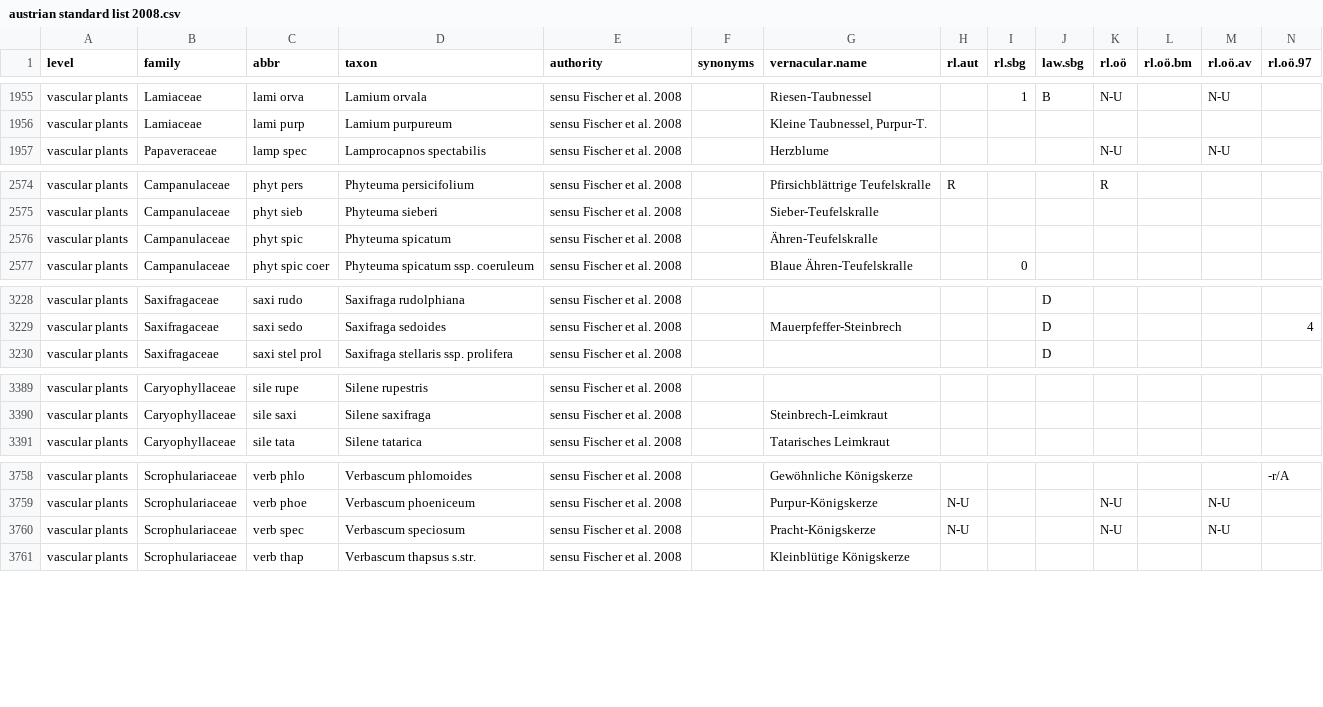
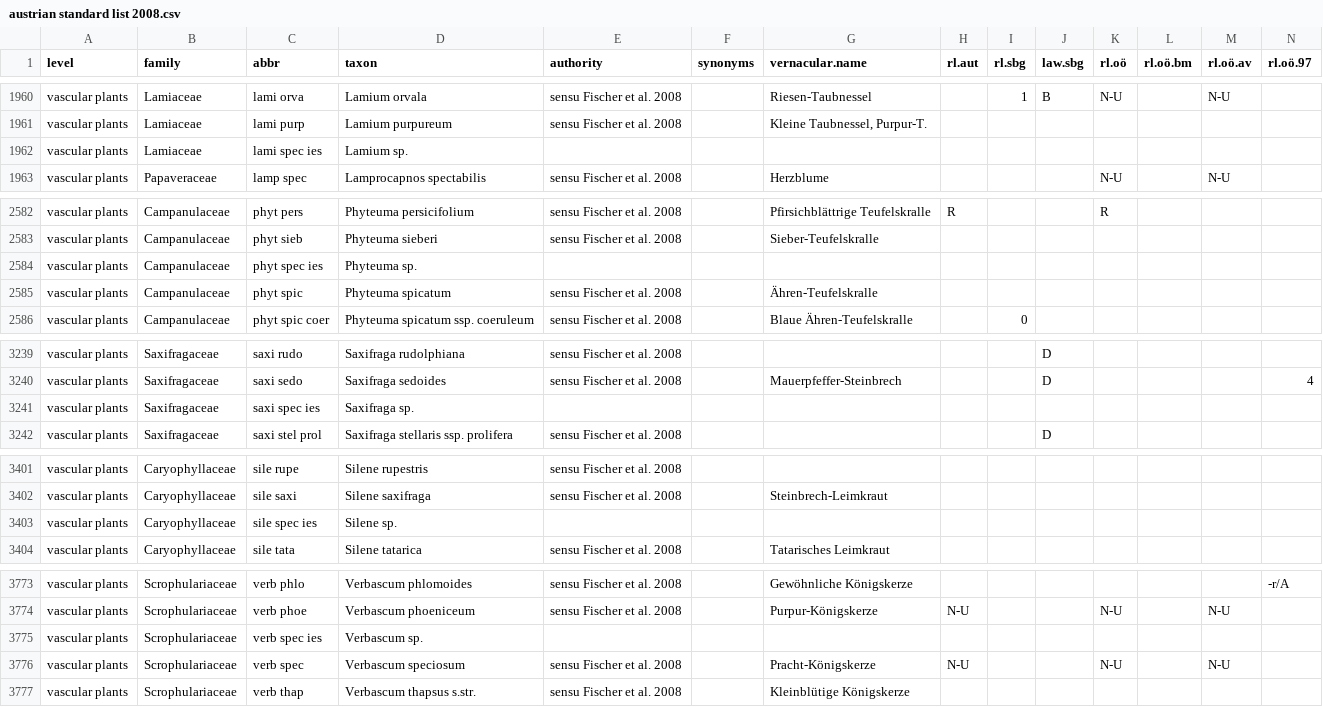
Before and after one commit to kardinal-eros/vegsoup-standards, a CSV file: austrian standard list 2008/austrian standard list 2008.csv, drawn as a sheet; only a part is shown, gaps mark what is left out; rows hold the shown columns only; the diff covers the shown part only; the diff names each change by its address in the sheet, - before the commit and + after, or states it on an @@ line.

```diff
--- a/austrian standard list 2008/austrian standard list 2008.csv
+++ b/austrian standard list 2008/austrian standard list 2008.csv
+row 1962: vascular plants | Lamiaceae | lami spec ies | Lamium sp.
+row 2584: vascular plants | Campanulaceae | phyt spec ies | Phyteuma sp.
+row 3241: vascular plants | Saxifragaceae | saxi spec ies | Saxifraga sp.
+row 3403: vascular plants | Caryophyllaceae | sile spec ies | Silene sp.
+row 3775: vascular plants | Scrophulariaceae | verb spec ies | Verbascum sp.
```
Also changed, not shown: 11 added rows, 1 moved row and 1 edited cell elsewhere in this file.
